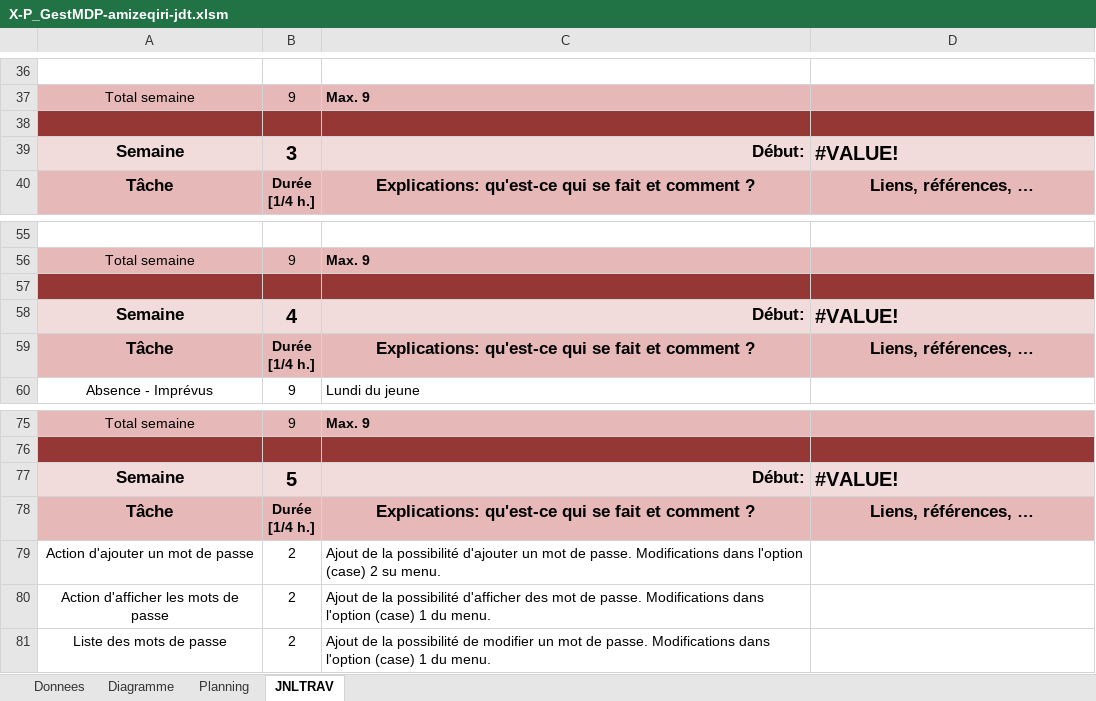
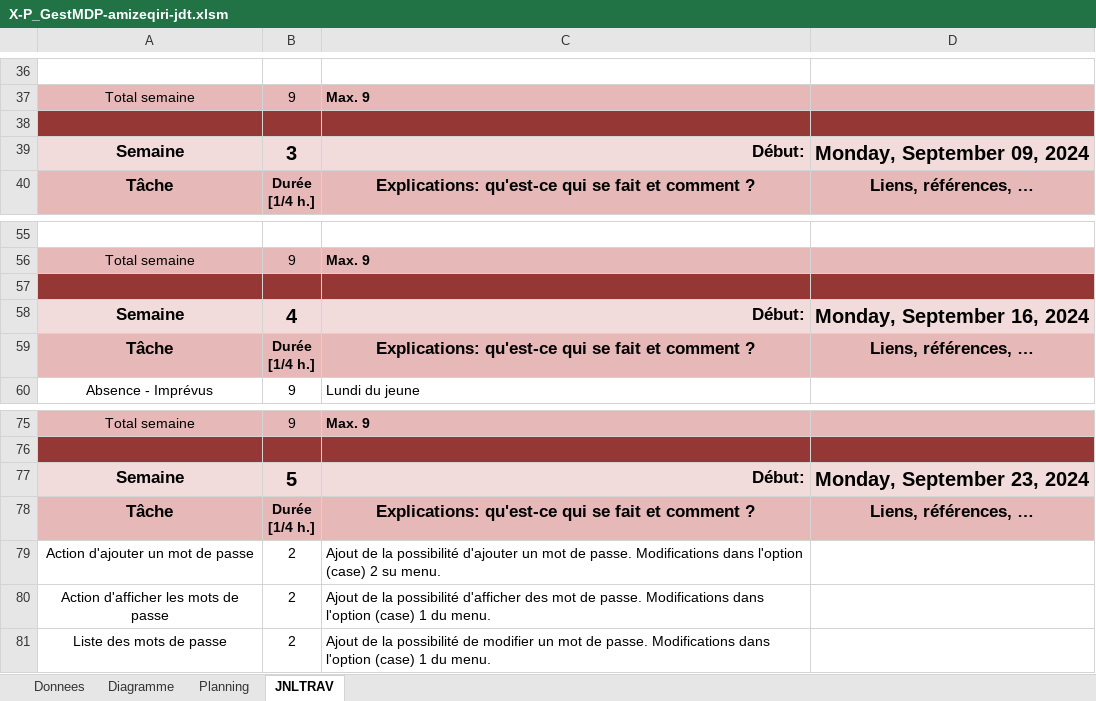
Before and after one commit to zeqamir/P_GestMDP_114, an Excel workbook: X-P_GestMDP-amizeqiri-jdt.xlsm, sheet JNLTRAV, drawn as a sheet; only a part is shown, gaps mark what is left out; values as stored, in another font and other column widths than the file's, no borders; charts and pictures not drawn; the diff covers the shown part only; the diff names each change by its address in the sheet, - before the commit and + after, or states it on an @@ line.

```diff
--- a/X-P_GestMDP-amizeqiri-jdt.xlsm (sheet JNLTRAV)
+++ b/X-P_GestMDP-amizeqiri-jdt.xlsm (sheet JNLTRAV)
-D39: #VALUE!
+D39: Monday, September 09, 2024
-D58: #VALUE!
+D58: Monday, September 16, 2024
-D77: #VALUE!
+D77: Monday, September 23, 2024
```
Also changed, not shown: 18 added rows, 18 removed rows, 1 moved row and 8 edited cells elsewhere in this sheet, sheet Diagramme, formulas that keep their value, charts or pictures, 9 other files.
